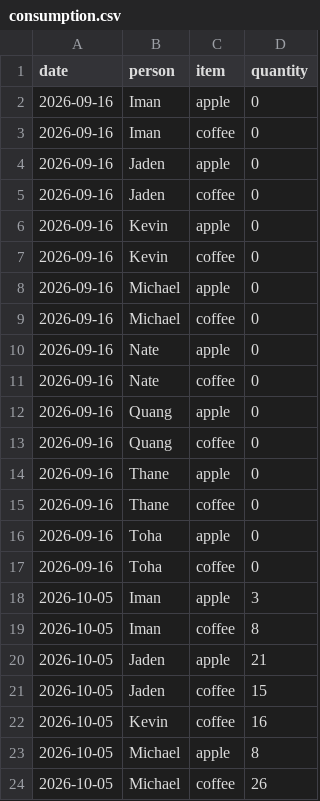
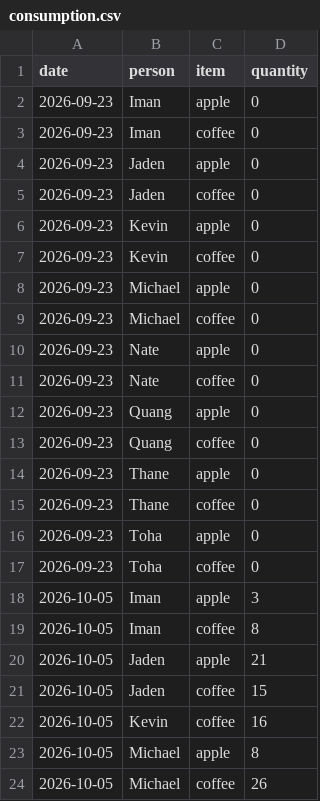
Before and after one commit to jadenmecham/flair_adult_breakfast, a CSV file: public/consumption.csv, drawn as a sheet; only a part is shown.

Commit message:
start date fixed

```diff
--- a/public/consumption.csv
+++ b/public/consumption.csv
@@ -1,18 +1,18 @@
 date,person,item,quantity
-2026-09-16,Iman,apple,0
-2026-09-16,Iman,coffee,0
-2026-09-16,Jaden,apple,0
-2026-09-16,Jaden,coffee,0
-2026-09-16,Kevin,apple,0
-2026-09-16,Kevin,coffee,0
-2026-09-16,Michael,apple,0
-2026-09-16,Michael,coffee,0
-2026-09-16,Nate,apple,0
-2026-09-16,Nate,coffee,0
-2026-09-16,Quang,apple,0
-2026-09-16,Quang,coffee,0
-2026-09-16,Thane,apple,0
-2026-09-16,Thane,coffee,0
-2026-09-16,Toha,apple,0
-2026-09-16,Toha,coffee,0
+2026-09-23,Iman,apple,0
+2026-09-23,Iman,coffee,0
+2026-09-23,Jaden,apple,0
+2026-09-23,Jaden,coffee,0
+2026-09-23,Kevin,apple,0
+2026-09-23,Kevin,coffee,0
+2026-09-23,Michael,apple,0
+2026-09-23,Michael,coffee,0
+2026-09-23,Nate,apple,0
+2026-09-23,Nate,coffee,0
+2026-09-23,Quang,apple,0
+2026-09-23,Quang,coffee,0
+2026-09-23,Thane,apple,0
+2026-09-23,Thane,coffee,0
+2026-09-23,Toha,apple,0
+2026-09-23,Toha,coffee,0
 2026-10-05,Iman,apple,3
```
